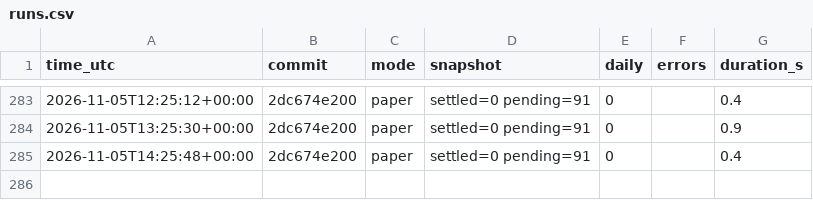
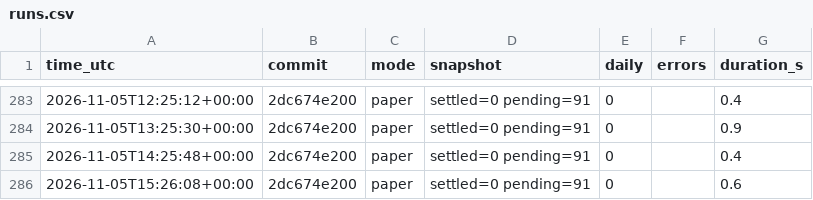
Before and after one commit to daijobudesu69/Crypto-FCL, a CSV file: state/runs.csv, drawn as a sheet; only a part is shown, gaps mark what is left out.

```diff
--- a/state/runs.csv
+++ b/state/runs.csv
@@ -285 +285,2 @@ time_utc,commit,mode,snapshot,daily,errors,duration_s
 2026-11-05T14:25:48+00:00,2dc674e200,paper,settled=0 pending=91,0,,0.4
+2026-11-05T15:26:08+00:00,2dc674e200,paper,settled=0 pending=91,0,,0.6
```
Also changed, not shown: 3 other files.
